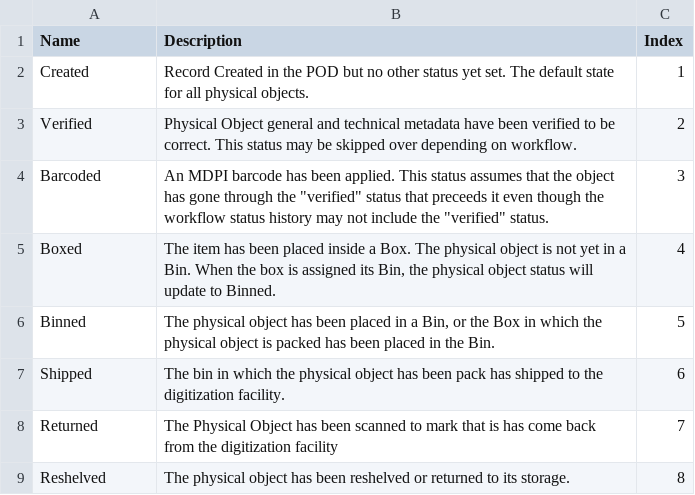
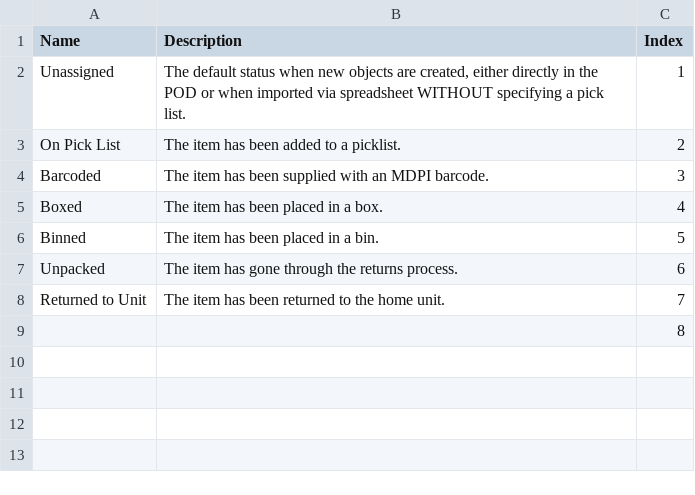
Before and after one commit to jaalbrec/physical_object_database, a CSV file: lib/tasks/physical_object_workflow_statuses.csv, drawn as a sheet.

Commit message:
Updated seed values and basic tests for workflow statuses

```diff
--- a/lib/tasks/physical_object_workflow_statuses.csv
+++ b/lib/tasks/physical_object_workflow_statuses.csv
@@ -1,9 +1,9 @@
 Name,Description,Index
-Created,Record Created in the POD but no other status yet set. The default state for all physical objects.,1
-Verified,Physical Object general and technical metadata have been verified to be correct. This status may be skipped over depending on workflow.,2
-Barcoded,"An MDPI barcode has been applied. This status assumes that the object has gone through the ""verified"" status that preceeds it even though the workflow status history may not include the ""verified"" status.",3
-Boxed,"The item has been placed inside a Box. The physical object is not yet in a Bin. When the box is assigned its Bin, the physical object status will update to Binned.",4
-Binned,"The physical object has been placed in a Bin, or the Box in which the physical object is packed has been placed in the Bin.",5
-Shipped,The bin in which the physical object has been pack has shipped to the digitization facility.,6
-Returned,The Physical Object has been scanned to mark that is has come back from the digitization facility,7
-Reshelved,The physical object has been reshelved or returned to its storage.,8
+Unassigned,"The default status when new objects are created, either directly in the POD or when imported via spreadsheet WITHOUT specifying a pick list.",1
+On Pick List,The item has been added to a picklist.,2
+Barcoded,The item has been supplied with an MDPI barcode.,3
+Boxed,The item has been placed in a box.,4
+Binned,The item has been placed in a bin.,5
+Unpacked,The item has gone through the returns process.,6
+Returned to Unit,The item has been returned to the home unit.,7
+,,8
```
Also changed, not shown: lib/tasks/batch_workflow_statuses.csv, lib/tasks/bin_workflow_statuses.csv, 9 other files.
